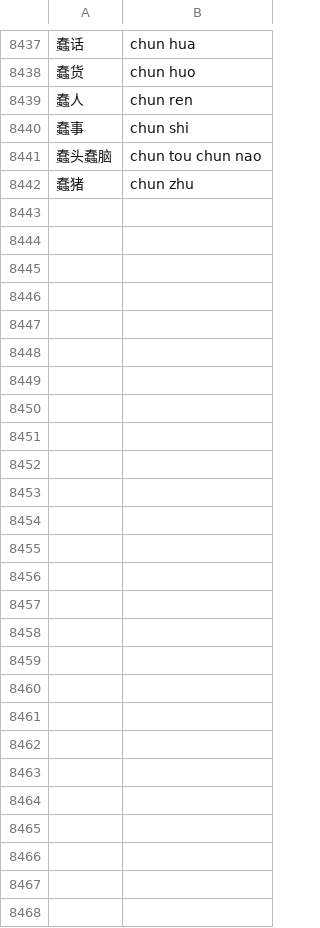
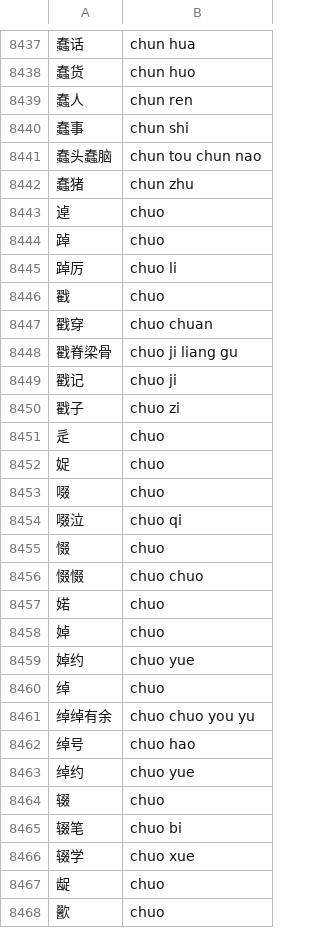
Before and after one commit to kometik/kometik, a CSV file: data.csv, drawn as a sheet; only a part is shown, gaps mark what is left out.

Commit message:
feat(data): add words with pinyin "chuo"

```diff
--- a/data.csv
+++ b/data.csv
@@ -8442 +8442,27 @@
 蠢猪,chun zhu
+逴,chuo
+踔,chuo
+踔厉,chuo li
+戳,chuo
+戳穿,chuo chuan
+戳脊梁骨,chuo ji liang gu
+戳记,chuo ji
+戳子,chuo zi
+辵,chuo
+娖,chuo
+啜,chuo
+啜泣,chuo qi
+惙,chuo
+惙惙,chuo chuo
+婼,chuo
+婥,chuo
+婥约,chuo yue
+绰,chuo
+绰绰有余,chuo chuo you yu
+绰号,chuo hao
+绰约,chuo yue
+辍,chuo
+辍笔,chuo bi
+辍学,chuo xue
+龊,chuo
+歠,chuo
```
